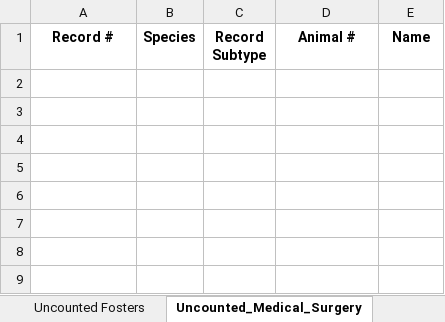
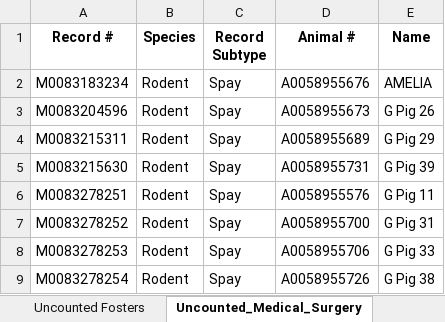
Before and after one commit to zsprowls/SPCAAutomation, an Excel workbook: Monthly Dept Head Tracking Tool/Department Head Monthly Report Generation.xlsx, sheet Uncounted_Medical_Surgery, drawn as a sheet; values as stored, in another font and other column widths than the file's, no borders; the diff names each change by its address in the sheet, - before the commit and + after, or states it on an @@ line.

```diff
--- a/Monthly Dept Head Tracking Tool/Department Head Monthly Report Generation.xlsx (sheet Uncounted_Medical_Surgery)
+++ b/Monthly Dept Head Tracking Tool/Department Head Monthly Report Generation.xlsx (sheet Uncounted_Medical_Surgery)
+row 2: M0083183234 | Rodent | Spay | A0058955676 | AMELIA
+row 3: M0083204596 | Rodent | Spay | A0058955673 | G Pig 26
+row 4: M0083215311 | Rodent | Spay | A0058955689 | G Pig 29
+row 5: M0083215630 | Rodent | Spay | A0058955731 | G Pig 39
+row 6: M0083278251 | Rodent | Spay | A0058955576 | G Pig 11
+row 7: M0083278252 | Rodent | Spay | A0058955700 | G Pig 31
+row 8: M0083278253 | Rodent | Spay | A0058955706 | G Pig 33
+row 9: M0083278254 | Rodent | Spay | A0058955726 | G Pig 38
```
Also changed, not shown: sheet Uncounted Outcomes, sheet Uncounted Fosters, sheet Fosters, sheet Medical_Surgery, sheet Outcomes, Monthly Dept Head Tracking Tool/MedicalExamSurgeryExtended.xlsx, 4 other files.
